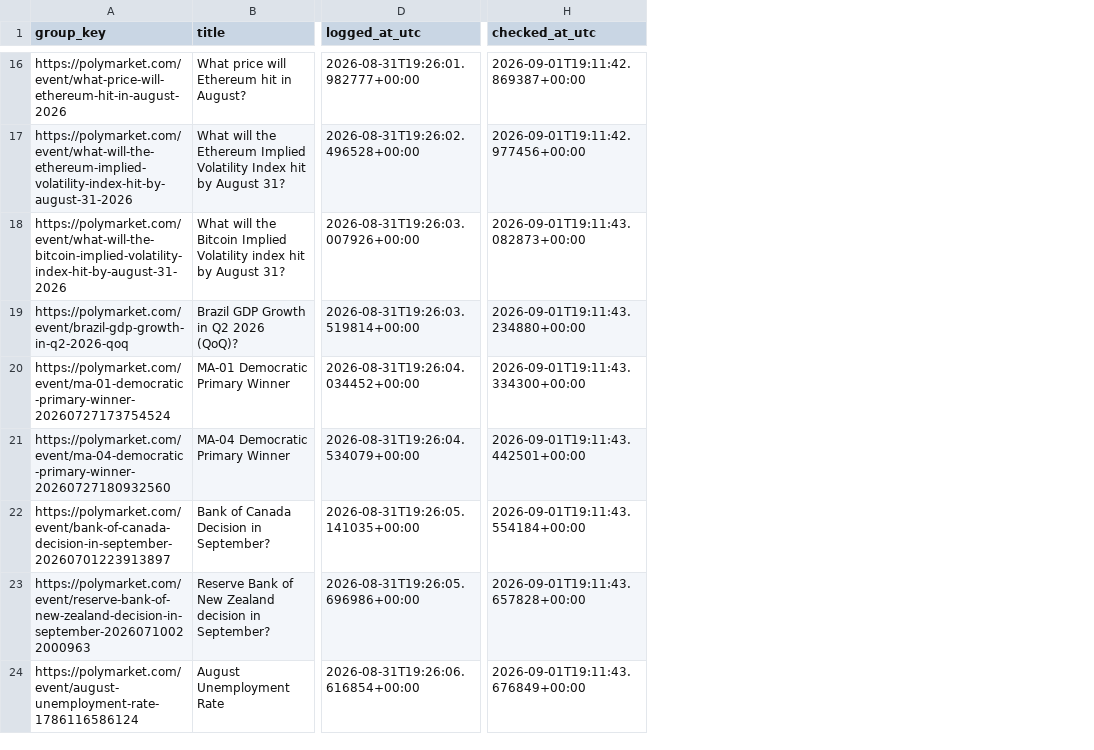
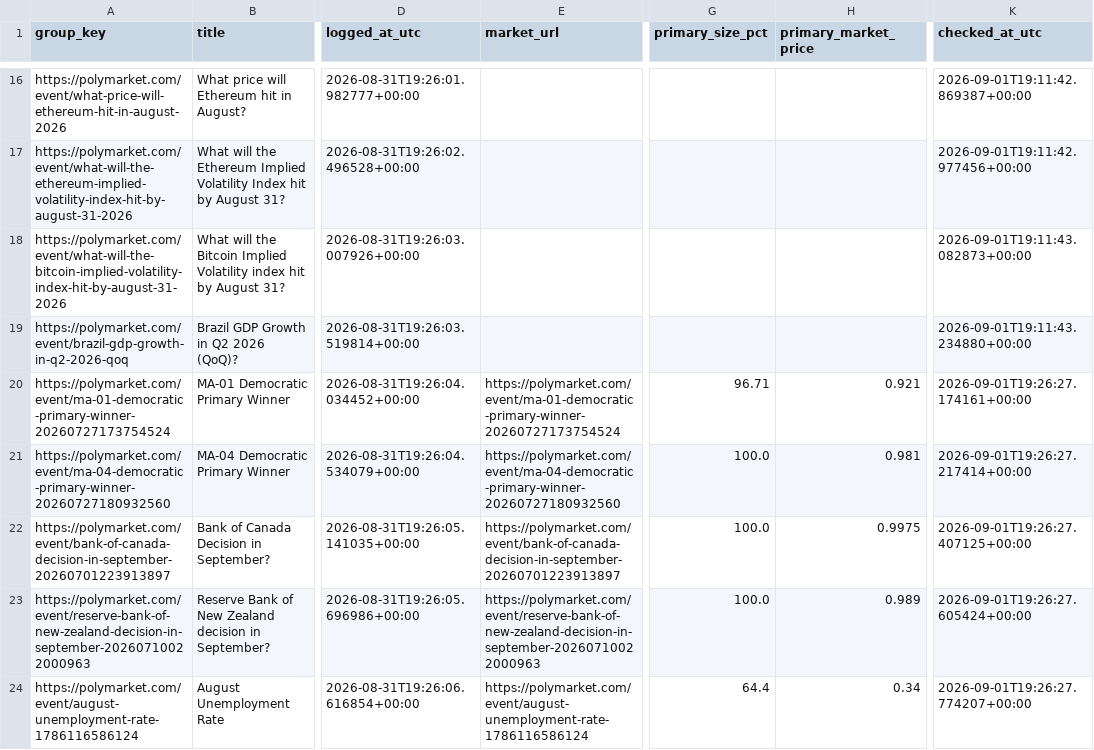
Before and after one commit to ericlamar008/PolyBet, a CSV file: predictions_resolved.csv, drawn as a sheet; only a part is shown, gaps mark what is left out; addresses are those after the commit; the diff covers the shown part only; the diff names each change by its address in the sheet, - before the commit and + after, or states it on an @@ line.

```diff
--- a/predictions_resolved.csv
+++ b/predictions_resolved.csv
+column E (market_url), rows 20-24: https://polymarket.com/event/ma-01-democratic-primary-winner-20260727173754524 | https://polymarket.com/event/ma-04-democratic-primary-winner-20260727180932560 | https://polymarket.com/event/bank-of-canada-decision-in-september-20260701223913897 | https://polymarket.com/event/reserve-bank-of-new-zealand-decision-in-september-20260710022000963 | https://polymarket.com/event/august-unemployment-rate-1786116586124
+column G (primary_size_pct), rows 20-24: 96.71 | 100.0 | 100.0 | 100.0 | 64.4
+column H (primary_market_price), rows 20-24: 0.921 | 0.981 | 0.9975 | 0.989 | 0.34
-K20 (checked_at_utc): 2026-09-01T19:11:43.334300+00:00
+K20 (checked_at_utc): 2026-09-01T19:26:27.174161+00:00
-K21 (checked_at_utc): 2026-09-01T19:11:43.442501+00:00
+K21 (checked_at_utc): 2026-09-01T19:26:27.217414+00:00
-K22 (checked_at_utc): 2026-09-01T19:11:43.554184+00:00
+K22 (checked_at_utc): 2026-09-01T19:26:27.407125+00:00
-K23 (checked_at_utc): 2026-09-01T19:11:43.657828+00:00
+K23 (checked_at_utc): 2026-09-01T19:26:27.605424+00:00
-K24 (checked_at_utc): 2026-09-01T19:11:43.676849+00:00
+K24 (checked_at_utc): 2026-09-01T19:26:27.774207+00:00
```
Also changed, not shown: 32 edited cells elsewhere in this file, 1 other file.
